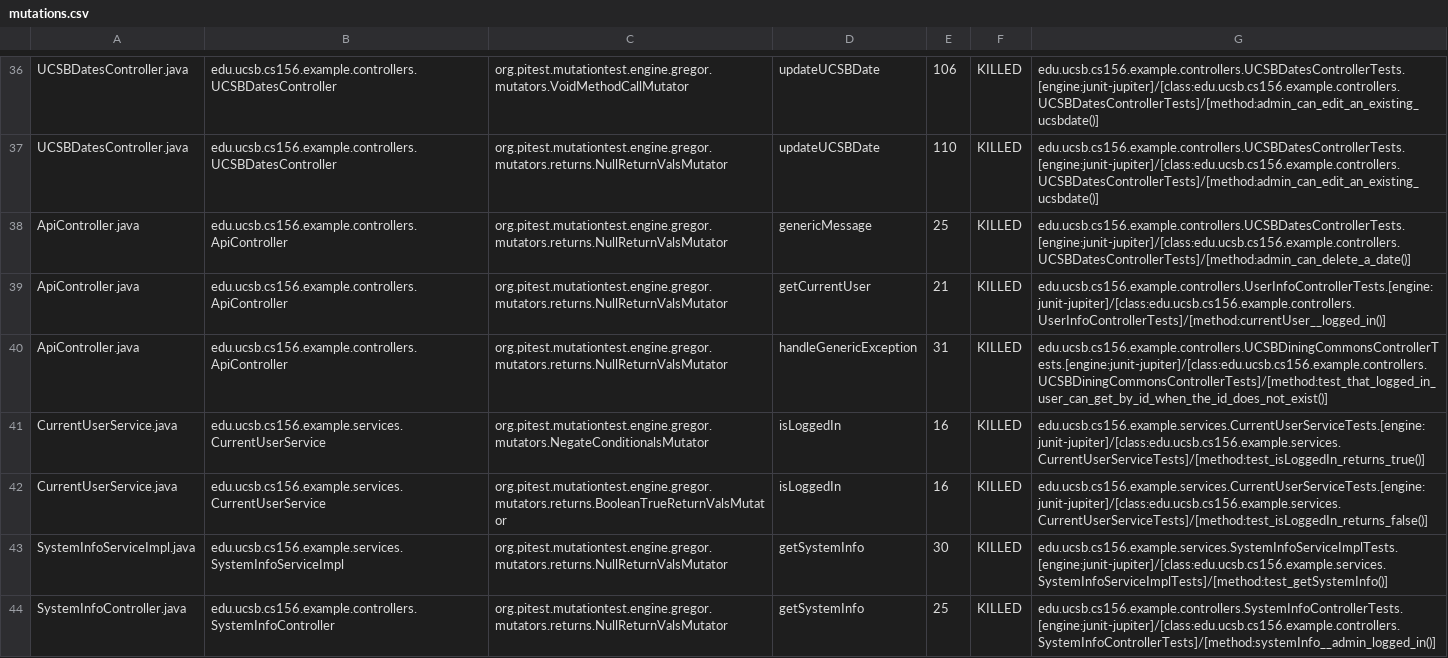
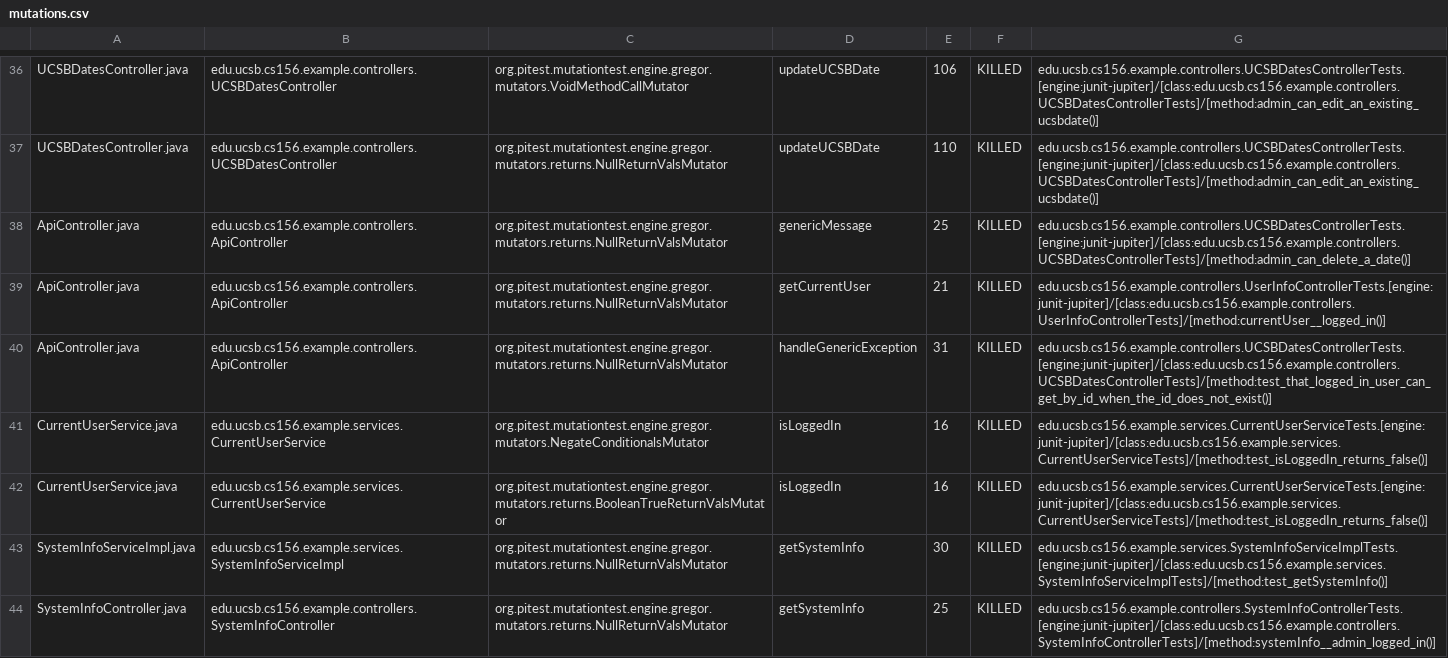
Before and after one commit to ucsb-cs156-f23/team02-f23-7pm-1, a CSV file: prs/44/pitest/mutations.csv, drawn as a sheet; only a part is shown, gaps mark what is left out.

Commit message:
Deploying to gh-pages from @ ucsb-cs156-f23/team02-f23-7pm-1@886c8af3cee562977eb5ec33a2e814ea84db8295 🚀

```diff
--- a/prs/44/pitest/mutations.csv
+++ b/prs/44/pitest/mutations.csv
@@ -39,4 +39,4 @@ ApiController.java,edu.ucsb.cs156.example.controllers.ApiController,org.pitest.m
 ApiController.java,edu.ucsb.cs156.example.controllers.ApiController,org.pitest.mutationtest.engine.gregor.mutators.returns.NullReturnValsMutator,getCurrentUser,21,KILLED,edu.ucsb.cs156.example.controllers.UserInfoControllerTests.[engine:junit-jupiter]/[class:edu.ucsb.cs156.example.controllers.UserInfoControllerTests]/[method:currentUser__logged_in()]
-ApiController.java,edu.ucsb.cs156.example.controllers.ApiController,org.pitest.mutationtest.engine.gregor.mutators.returns.NullReturnValsMutator,handleGenericException,31,KILLED,edu.ucsb.cs156.example.controllers.UCSBDiningCommonsControllerTests.[engine:junit-jupiter]/[class:edu.ucsb.cs156.example.controllers.UCSBDiningCommonsControllerTests]/[method:test_that_logged_in_user_can_get_by_id_when_the_id_does_not_exist()]
-CurrentUserService.java,edu.ucsb.cs156.example.services.CurrentUserService,org.pitest.mutationtest.engine.gregor.mutators.NegateConditionalsMutator,isLoggedIn,16,KILLED,edu.ucsb.cs156.example.services.CurrentUserServiceTests.[engine:junit-jupiter]/[class:edu.ucsb.cs156.example.services.CurrentUserServiceTests]/[method:test_isLoggedIn_returns_true()]
+ApiController.java,edu.ucsb.cs156.example.controllers.ApiController,org.pitest.mutationtest.engine.gregor.mutators.returns.NullReturnValsMutator,handleGenericException,31,KILLED,edu.ucsb.cs156.example.controllers.UCSBDatesControllerTests.[engine:junit-jupiter]/[class:edu.ucsb.cs156.example.controllers.UCSBDatesControllerTests]/[method:test_that_logged_in_user_can_get_by_id_when_the_id_does_not_exist()]
+CurrentUserService.java,edu.ucsb.cs156.example.services.CurrentUserService,org.pitest.mutationtest.engine.gregor.mutators.NegateConditionalsMutator,isLoggedIn,16,KILLED,edu.ucsb.cs156.example.services.CurrentUserServiceTests.[engine:junit-jupiter]/[class:edu.ucsb.cs156.example.services.CurrentUserServiceTests]/[method:test_isLoggedIn_returns_false()]
 CurrentUserService.java,edu.ucsb.cs156.example.services.CurrentUserService,org.pitest.mutationtest.engine.gregor.mutators.returns.BooleanTrueReturnValsMutator,isLoggedIn,16,KILLED,edu.ucsb.cs156.example.services.CurrentUserServiceTests.[engine:junit-jupiter]/[class:edu.ucsb.cs156.example.services.CurrentUserServiceTests]/[method:test_isLoggedIn_returns_false()]
```
Also changed, not shown: 11 other files.
